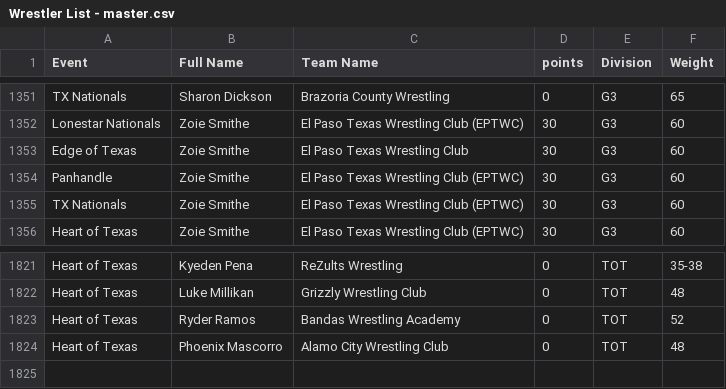
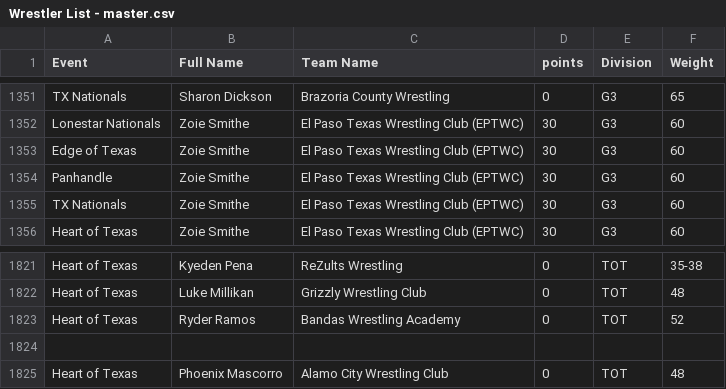
Before and after one commit to servie2/points., a CSV file: Wrestler List - master.csv, drawn as a sheet; only a part is shown, gaps mark what is left out.

Commit message:
Update Wrestler List - master.csv

```diff
--- a/Wrestler List - master.csv
+++ b/Wrestler List - master.csv
@@ -1352,3 +1352,3 @@ TX Nationals,Sharon Dickson,Brazoria County Wrestling,0,G3,65
 Lonestar Nationals,Zoie Smithe,El Paso Texas Wrestling Club (EPTWC),30,G3,60
-Edge of Texas,Zoie Smithe,El Paso Texas Wrestling Club,30,G3,60
+Edge of Texas,Zoie Smithe,El Paso Texas Wrestling Club (EPTWC),30,G3,60
 Panhandle,Zoie Smithe,El Paso Texas Wrestling Club (EPTWC),30,G3,60
@@ -1823,2 +1823,3 @@ Heart of Texas,Luke Millikan,Grizzly Wrestling Club,0,TOT,48
 Heart of Texas,Ryder Ramos,Bandas Wrestling Academy,0,TOT,52
+
 Heart of Texas,Phoenix Mascorro,Alamo City Wrestling Club,0,TOT,48
```
